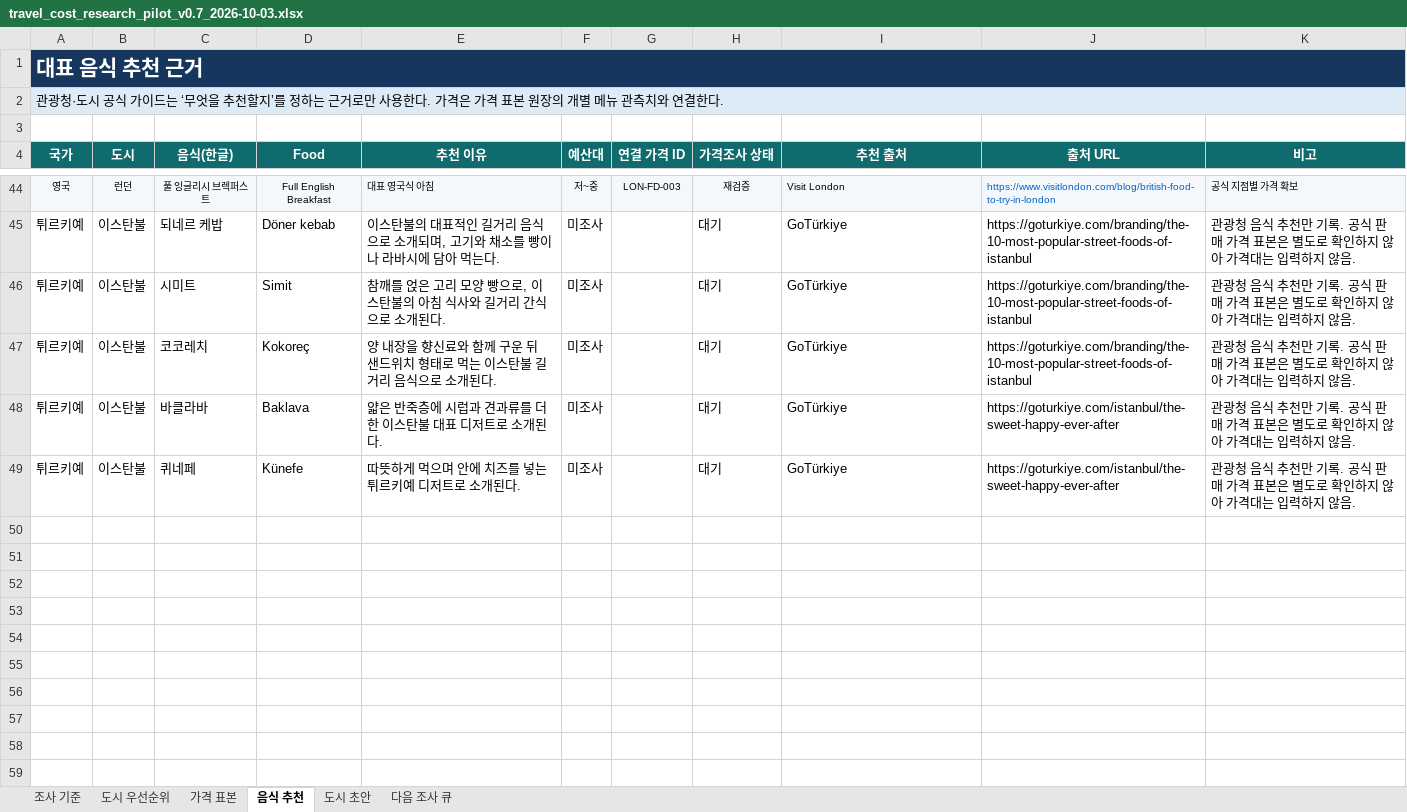
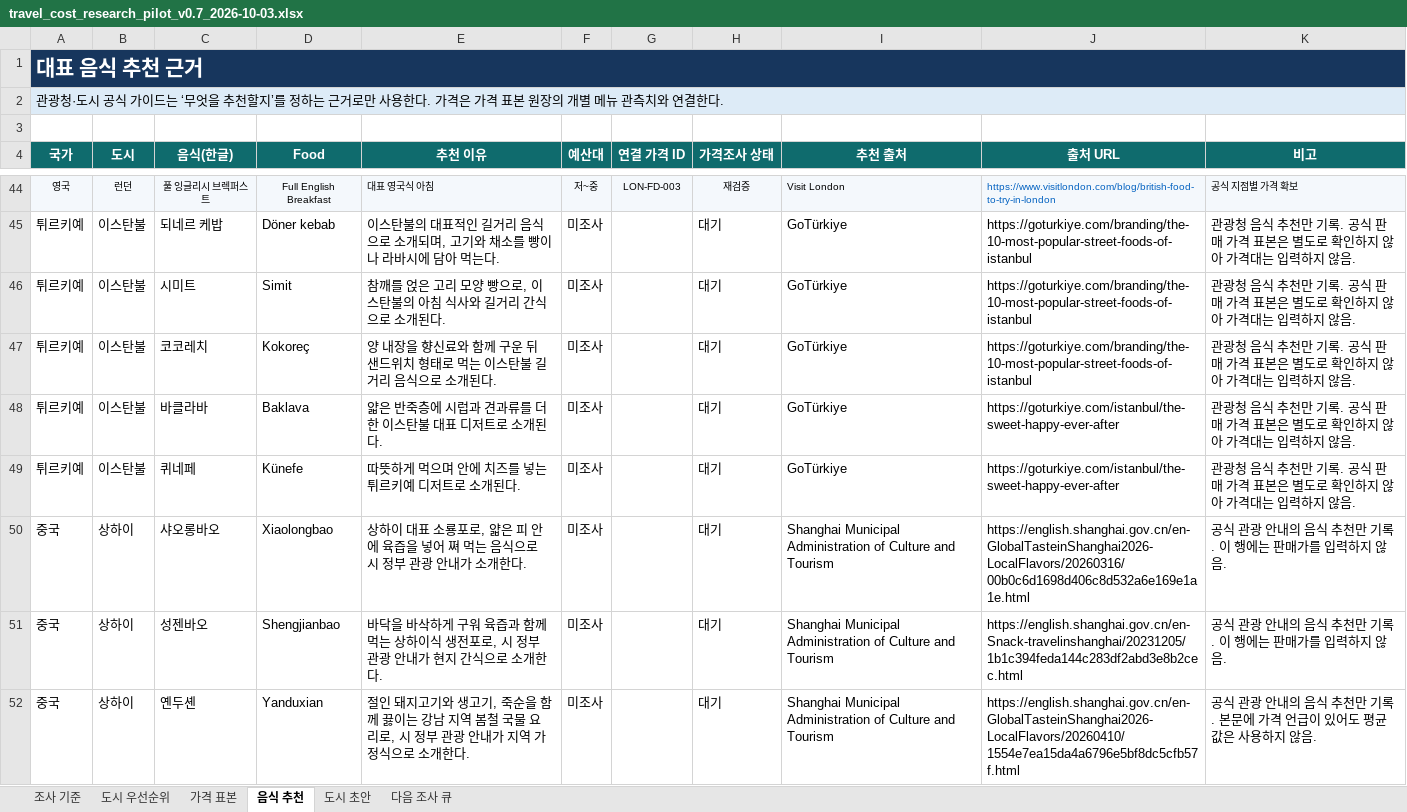
Before and after one commit to kssw93-lgtm/travel-budget, an Excel workbook: GPT전달내용/travel_cost_research_pilot_v0.7_2026-10-03.xlsx, sheet 음식 추천, drawn as a sheet; only a part is shown, gaps mark what is left out; values as stored, in another font and other column widths than the file's, no borders; table styles not drawn; the diff names each change by its address in the sheet, - before the commit and + after, or states it on an @@ line.

Commit message:
Add Shanghai cost research to v0.7 workbook

```diff
--- a/GPT전달내용/travel_cost_research_pilot_v0.7_2026-10-03.xlsx (sheet 음식 추천)
+++ b/GPT전달내용/travel_cost_research_pilot_v0.7_2026-10-03.xlsx (sheet 음식 추천)
+row 50: 중국 | 상하이 | 샤오롱바오 | Xiaolongbao | 상하이 대표 소룡포로, 얇은 피 안에 육즙을 넣어 쪄 먹는 음식으로 시 정부 관광 안내가 소개한다. | 미조사 |  | 대기 | Shanghai Municipal Administration of Culture and Tourism | https://english.shanghai.gov.cn/en-GlobalTasteinShanghai2026-LocalFlavors/20260316/00b0c6d1698d406c8d532a6e169e1a1e.html | 공식 관광 안내의 음식 추천만 기록. 이 행에는 판매가를 입력하지 않음.
+row 51: 중국 | 상하이 | 성젠바오 | Shengjianbao | 바닥을 바삭하게 구워 육즙과 함께 먹는 상하이식 생전포로, 시 정부 관광 안내가 현지 간식으로 소개한다. | 미조사 |  | 대기 | Shanghai Municipal Administration of Culture and Tourism | https://english.shanghai.gov.cn/en-Snack-travelinshanghai/20231205/1b1c394feda144c283df2abd3e8b2cec.html | 공식 관광 안내의 음식 추천만 기록. 이 행에는 판매가를 입력하지 않음.
+row 52: 중국 | 상하이 | 옌두셴 | Yanduxian | 절인 돼지고기와 생고기, 죽순을 함께 끓이는 강남 지역 봄철 국물 요리로, 시 정부 관광 안내가 지역 가정식으로 소개한다. | 미조사 |  | 대기 | Shanghai Municipal Administration of Culture and Tourism | https://english.shanghai.gov.cn/en-GlobalTasteinShanghai2026-LocalFlavors/20260410/1554e7ea15da4a6796e5bf8dc5cfb57f.html | 공식 관광 안내의 음식 추천만 기록. 본문에 가격 언급이 있어도 평균값은 사용하지 않음.
```
Also changed, not shown: sheet 가격 표본, sheet 도시 우선순위.
